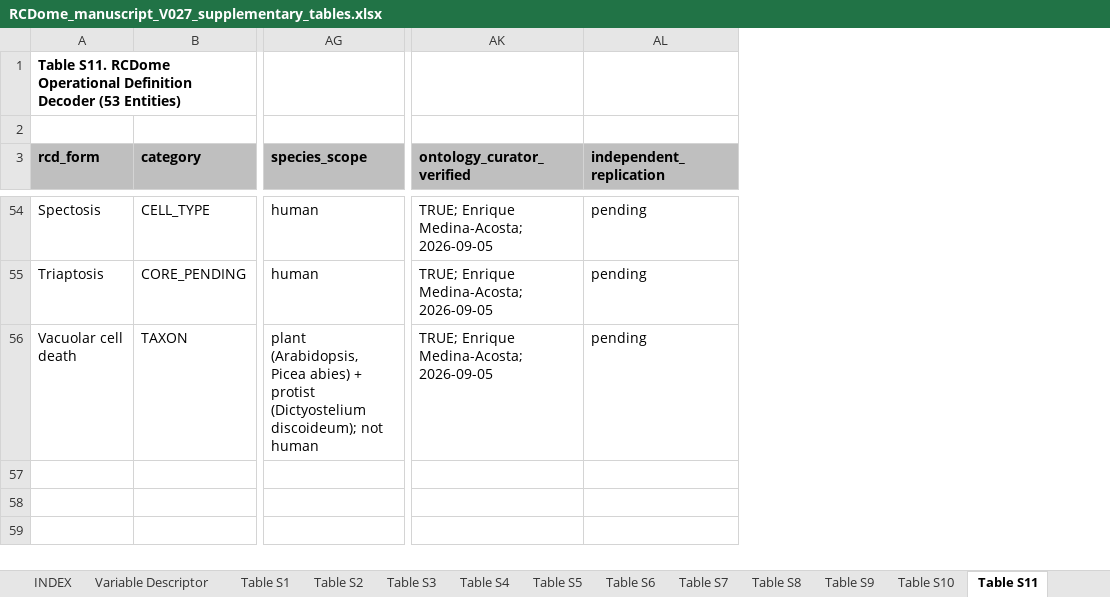
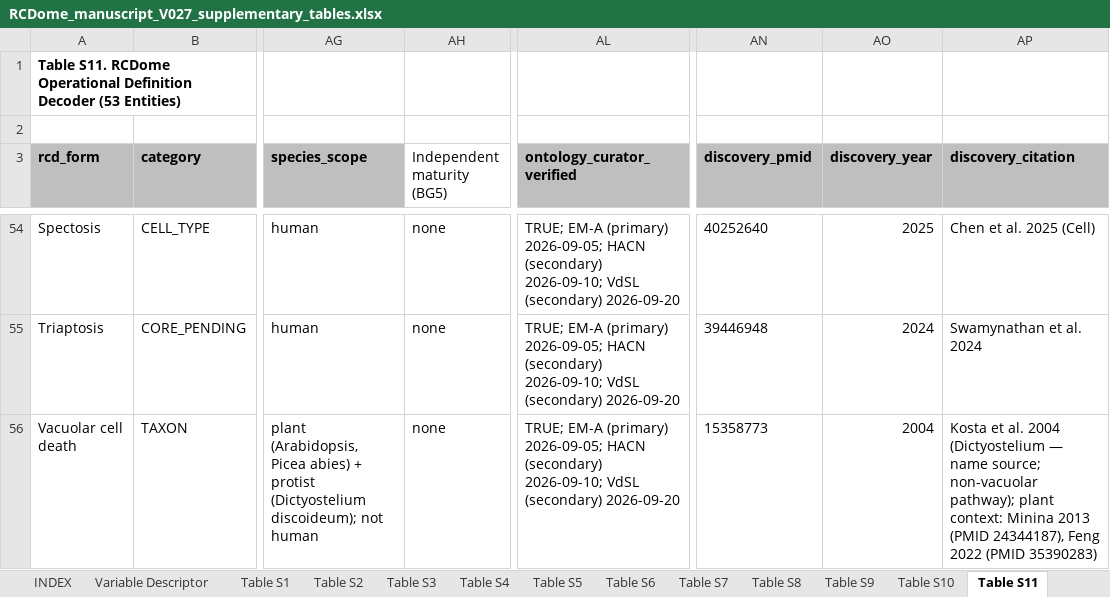
Before and after one commit to BioCancerInformatics/RCDome, an Excel workbook: RCDome_manuscript_V027_supplementary_tables.xlsx, sheet Table S11, drawn as a sheet; only a part is shown, gaps mark what is left out; values as stored, in another font and other column widths than the file's, no borders; removed rows and columns are numbered as before the commit, all else as after; the diff covers the shown part only; the diff names each change by its address in the sheet, - before the commit and + after, or states it on an @@ line.

```diff
--- a/RCDome_manuscript_V027_supplementary_tables.xlsx (sheet Table S11)
+++ b/RCDome_manuscript_V027_supplementary_tables.xlsx (sheet Table S11)
+column AH (Independent maturity (BG5)), rows 54-56: all none
-column AL (independent_replication), rows 54-56: all pending
+column AN (discovery_pmid), rows 54-56: 40252640 | 39446948 | 15358773
+column AO (discovery_year), rows 54-56: 2025 | 2024 | 2004
+column AP (discovery_citation), rows 54-56: Chen et al. 2025 (Cell) | Swamynathan et al. 2024 | Kosta et al. 2004 (Dictyostelium — name source; non-vacuolar pathway); plant context: Minina 2013 (PMID 24344187), Feng 2022 (PMID 35390283)
-AL54:AL56 (ontology_curator_verified): TRUE; Enrique Medina-Acosta; 2026-09-05
+AL54:AL56 (ontology_curator_verified): TRUE; EM-A (primary) 2026-09-05; HACN (secondary) 2026-09-10; VdSL (secondary) 2026-09-20
```
Also changed, not shown: 75 edited cells elsewhere in this sheet, sheet Matrix Descriptor, sheet INDEX, 49 other files.
